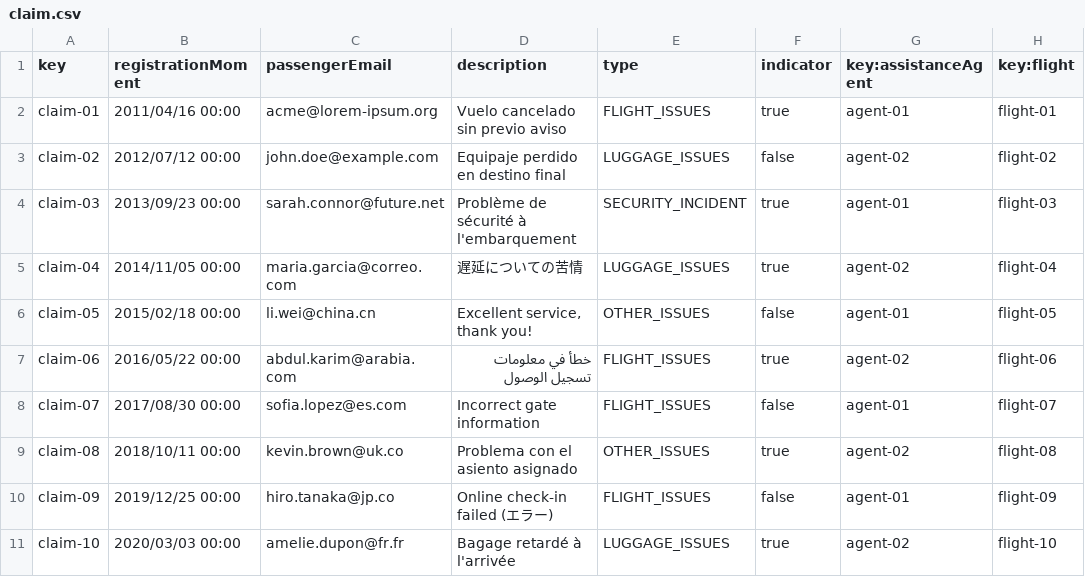
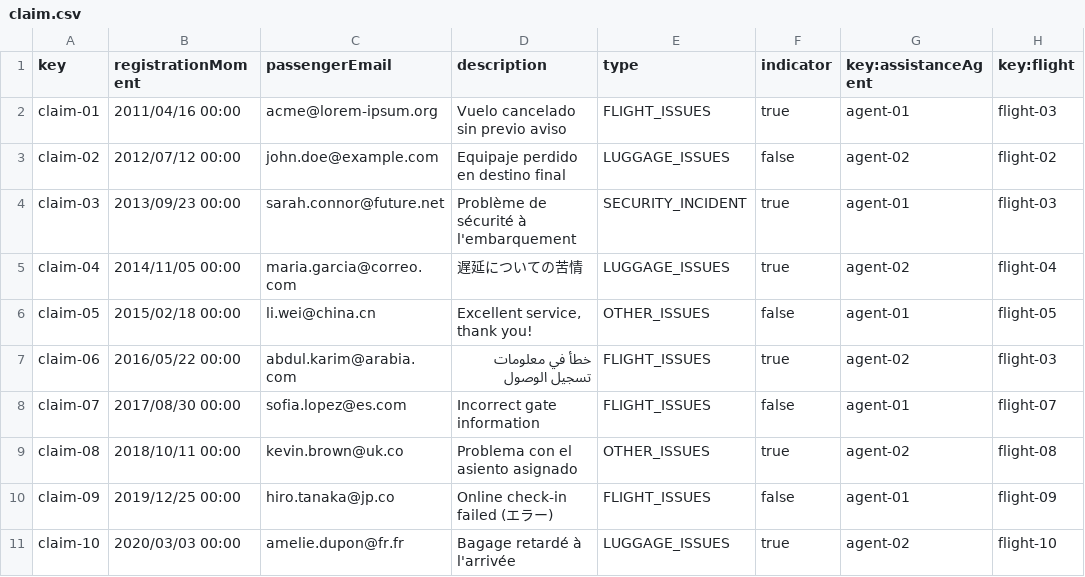
Before and after one commit to DPII-24-25/Acme-ANS-D, a CSV file: src/main/resources/WEB-INF/data/sample/claim.csv, drawn as a sheet.

Commit message:
feat: Add list and show

```diff
--- a/src/main/resources/WEB-INF/data/sample/claim.csv
+++ b/src/main/resources/WEB-INF/data/sample/claim.csv
@@ -1,3 +1,3 @@
 key,registrationMoment,passengerEmail,description,type,indicator,key:assistanceAgent,key:flight
-claim-01,2011/04/16 00:00,acme@lorem-ipsum.org,"Vuelo cancelado sin previo aviso",FLIGHT_ISSUES,true,agent-01,flight-01
+claim-01,2011/04/16 00:00,acme@lorem-ipsum.org,"Vuelo cancelado sin previo aviso",FLIGHT_ISSUES,true,agent-01,flight-03
 claim-02,2012/07/12 00:00,john.doe@example.com,"Equipaje perdido en destino final",LUGGAGE_ISSUES,false,agent-02,flight-02
@@ -6,3 +6,3 @@ claim-04,2014/11/05 00:00,maria.garcia@correo.com,"遅延についての苦情",
 claim-05,2015/02/18 00:00,li.wei@china.cn,"Excellent service, thank you!",OTHER_ISSUES,false,agent-01,flight-05
-claim-06,2016/05/22 00:00,abdul.karim@arabia.com,"خطأ في معلومات تسجيل الوصول",FLIGHT_ISSUES,true,agent-02,flight-06
+claim-06,2016/05/22 00:00,abdul.karim@arabia.com,"خطأ في معلومات تسجيل الوصول",FLIGHT_ISSUES,true,agent-02,flight-03
 claim-07,2017/08/30 00:00,sofia.lopez@es.com,"Incorrect gate information",FLIGHT_ISSUES,false,agent-01,flight-07
```
Also changed, not shown: 8 other files.
